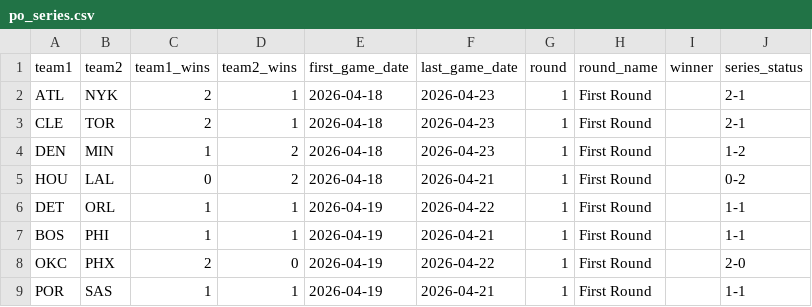
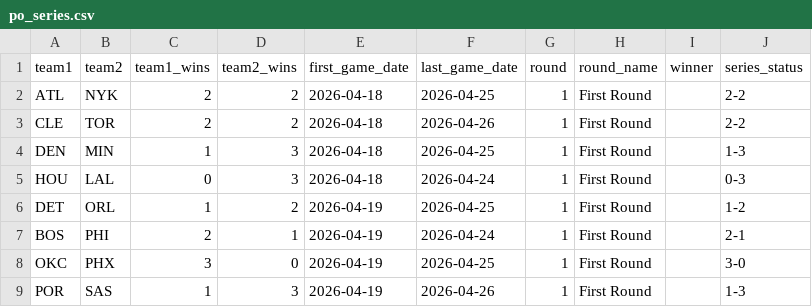
Before and after one commit to fuku8/nba-data, a CSV file: data/po_series.csv, drawn as a sheet.

```diff
--- a/data/po_series.csv
+++ b/data/po_series.csv
@@ -1,9 +1,9 @@
 team1,team2,team1_wins,team2_wins,first_game_date,last_game_date,round,round_name,winner,series_status
-ATL,NYK,2,1,2026-04-18,2026-04-23,1,First Round,,2-1
-CLE,TOR,2,1,2026-04-18,2026-04-23,1,First Round,,2-1
-DEN,MIN,1,2,2026-04-18,2026-04-23,1,First Round,,1-2
-HOU,LAL,0,2,2026-04-18,2026-04-21,1,First Round,,0-2
-DET,ORL,1,1,2026-04-19,2026-04-22,1,First Round,,1-1
-BOS,PHI,1,1,2026-04-19,2026-04-21,1,First Round,,1-1
-OKC,PHX,2,0,2026-04-19,2026-04-22,1,First Round,,2-0
-POR,SAS,1,1,2026-04-19,2026-04-21,1,First Round,,1-1
+ATL,NYK,2,2,2026-04-18,2026-04-25,1,First Round,,2-2
+CLE,TOR,2,2,2026-04-18,2026-04-26,1,First Round,,2-2
+DEN,MIN,1,3,2026-04-18,2026-04-25,1,First Round,,1-3
+HOU,LAL,0,3,2026-04-18,2026-04-24,1,First Round,,0-3
+DET,ORL,1,2,2026-04-19,2026-04-25,1,First Round,,1-2
+BOS,PHI,2,1,2026-04-19,2026-04-24,1,First Round,,2-1
+OKC,PHX,3,0,2026-04-19,2026-04-25,1,First Round,,3-0
+POR,SAS,1,3,2026-04-19,2026-04-26,1,First Round,,1-3
```
Also changed, not shown: data/po_games.csv, data/po_player_advanced.csv, 11 other files.
